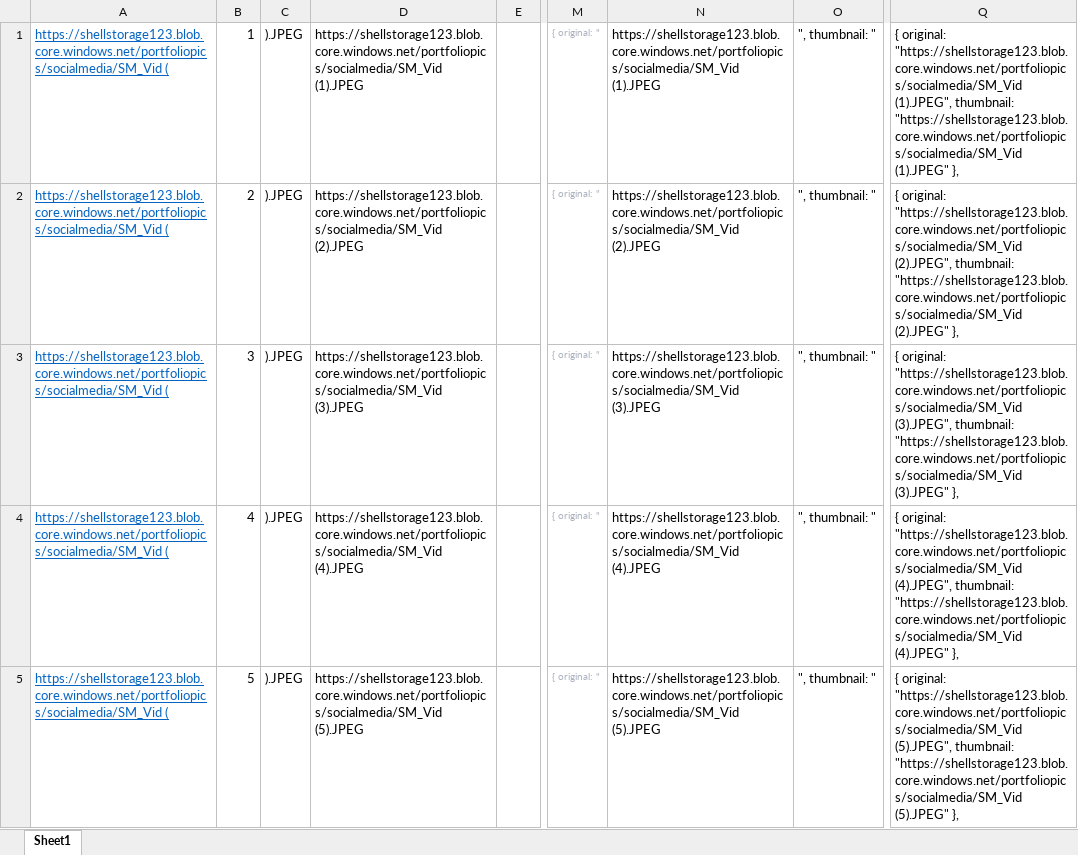
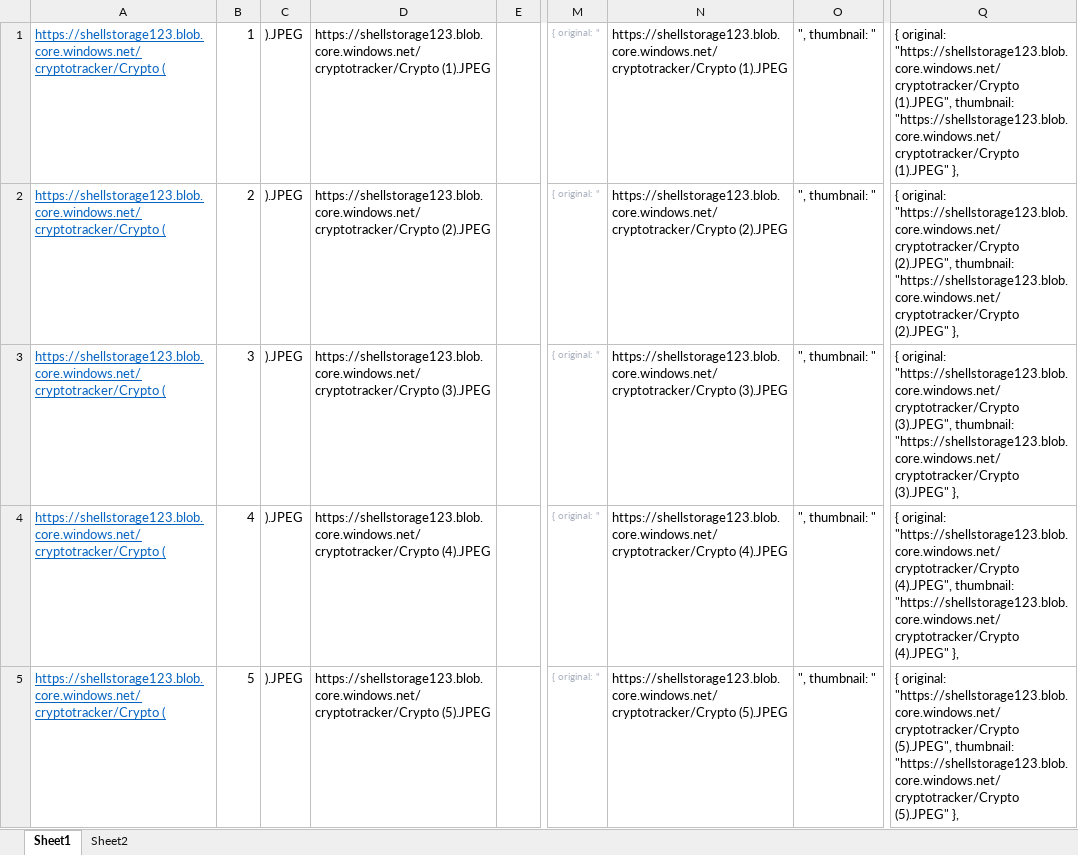
Before and after one commit to dim505/Portfoliov2, an Excel workbook: Book1.xlsx, sheet Sheet1, drawn as a sheet; only a part is shown, gaps mark what is left out; values as stored, in another font and other column widths than the file's, no borders; the diff covers the shown part only; the diff names each change by its address in the sheet, - before the commit and + after, or states it on an @@ line.

```diff
--- a/Book1.xlsx (sheet Sheet1)
+++ b/Book1.xlsx (sheet Sheet1)
+sheet tab: Sheet2
-A1:A5: https://shellstorage123.blob.core.windows.net/portfoliopics/socialmedia/SM_Vid (
+A1:A5: https://shellstorage123.blob.core.windows.net/cryptotracker/Crypto (
-D1: https://shellstorage123.blob.core.windows.net/portfoliopics/socialmedia/SM_Vid (1).JPEG
+D1: https://shellstorage123.blob.core.windows.net/cryptotracker/Crypto (1).JPEG
-N1: https://shellstorage123.blob.core.windows.net/portfoliopics/socialmedia/SM_Vid (1).JPEG
+N1: https://shellstorage123.blob.core.windows.net/cryptotracker/Crypto (1).JPEG
-Q1: { original: "https://shellstorage123.blob.core.windows.net/portfoliopics/socialmedia/SM_Vid (1).JPEG", thumbnail: "https://shellstorage123.blob.core.windows.net/portfoliopics/socialmedia/SM_Vid (1).JPEG" },
+Q1: { original: "https://shellstorage123.blob.core.windows.net/cryptotracker/Crypto (1).JPEG", thumbnail: "https://shellstorage123.blob.core.windows.net/cryptotracker/Crypto (1).JPEG" },
-D2: https://shellstorage123.blob.core.windows.net/portfoliopics/socialmedia/SM_Vid (2).JPEG
+D2: https://shellstorage123.blob.core.windows.net/cryptotracker/Crypto (2).JPEG
-N2: https://shellstorage123.blob.core.windows.net/portfoliopics/socialmedia/SM_Vid (2).JPEG
+N2: https://shellstorage123.blob.core.windows.net/cryptotracker/Crypto (2).JPEG
-Q2: { original: "https://shellstorage123.blob.core.windows.net/portfoliopics/socialmedia/SM_Vid (2).JPEG", thumbnail: "https://shellstorage123.blob.core.windows.net/portfoliopics/socialmedia/SM_Vid (2).JPEG" },
+Q2: { original: "https://shellstorage123.blob.core.windows.net/cryptotracker/Crypto (2).JPEG", thumbnail: "https://shellstorage123.blob.core.windows.net/cryptotracker/Crypto (2).JPEG" },
-D3: https://shellstorage123.blob.core.windows.net/portfoliopics/socialmedia/SM_Vid (3).JPEG
+D3: https://shellstorage123.blob.core.windows.net/cryptotracker/Crypto (3).JPEG
-N3: https://shellstorage123.blob.core.windows.net/portfoliopics/socialmedia/SM_Vid (3).JPEG
+N3: https://shellstorage123.blob.core.windows.net/cryptotracker/Crypto (3).JPEG
-Q3: { original: "https://shellstorage123.blob.core.windows.net/portfoliopics/socialmedia/SM_Vid (3).JPEG", thumbnail: "https://shellstorage123.blob.core.windows.net/portfoliopics/socialmedia/SM_Vid (3).JPEG" },
+Q3: { original: "https://shellstorage123.blob.core.windows.net/cryptotracker/Crypto (3).JPEG", thumbnail: "https://shellstorage123.blob.core.windows.net/cryptotracker/Crypto (3).JPEG" },
-D4: https://shellstorage123.blob.core.windows.net/portfoliopics/socialmedia/SM_Vid (4).JPEG
+D4: https://shellstorage123.blob.core.windows.net/cryptotracker/Crypto (4).JPEG
-N4: https://shellstorage123.blob.core.windows.net/portfoliopics/socialmedia/SM_Vid (4).JPEG
+N4: https://shellstorage123.blob.core.windows.net/cryptotracker/Crypto (4).JPEG
-Q4: { original: "https://shellstorage123.blob.core.windows.net/portfoliopics/socialmedia/SM_Vid (4).JPEG", thumbnail: "https://shellstorage123.blob.core.windows.net/portfoliopics/socialmedia/SM_Vid (4).JPEG" },
+Q4: { original: "https://shellstorage123.blob.core.windows.net/cryptotracker/Crypto (4).JPEG", thumbnail: "https://shellstorage123.blob.core.windows.net/cryptotracker/Crypto (4).JPEG" },
-D5: https://shellstorage123.blob.core.windows.net/portfoliopics/socialmedia/SM_Vid (5).JPEG
+D5: https://shellstorage123.blob.core.windows.net/cryptotracker/Crypto (5).JPEG
-N5: https://shellstorage123.blob.core.windows.net/portfoliopics/socialmedia/SM_Vid (5).JPEG
+N5: https://shellstorage123.blob.core.windows.net/cryptotracker/Crypto (5).JPEG
-Q5: { original: "https://shellstorage123.blob.core.windows.net/portfoliopics/socialmedia/SM_Vid (5).JPEG", thumbnail: "https://shellstorage123.blob.core.windows.net/portfoliopics/socialmedia/SM_Vid (5).JPEG" },
+Q5: { original: "https://shellstorage123.blob.core.windows.net/cryptotracker/Crypto (5).JPEG", thumbnail: "https://shellstorage123.blob.core.windows.net/cryptotracker/Crypto (5).JPEG" },
```
Also changed, not shown: 64 edited cells and cell formats elsewhere in this sheet, 13 other files.
